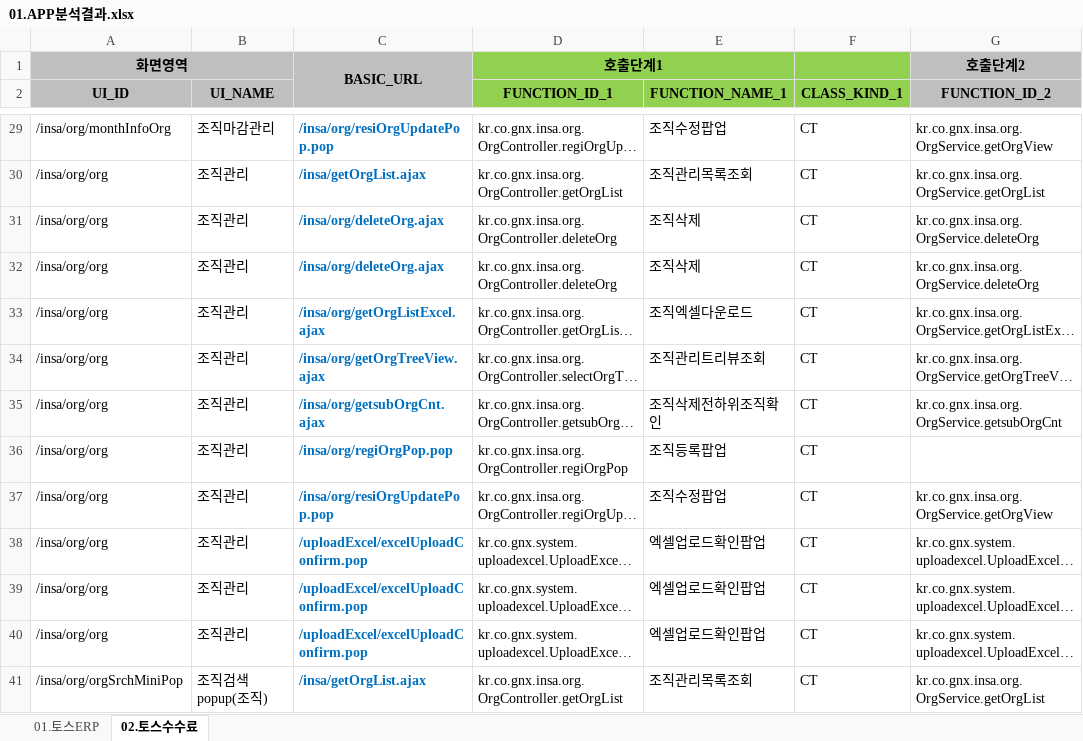
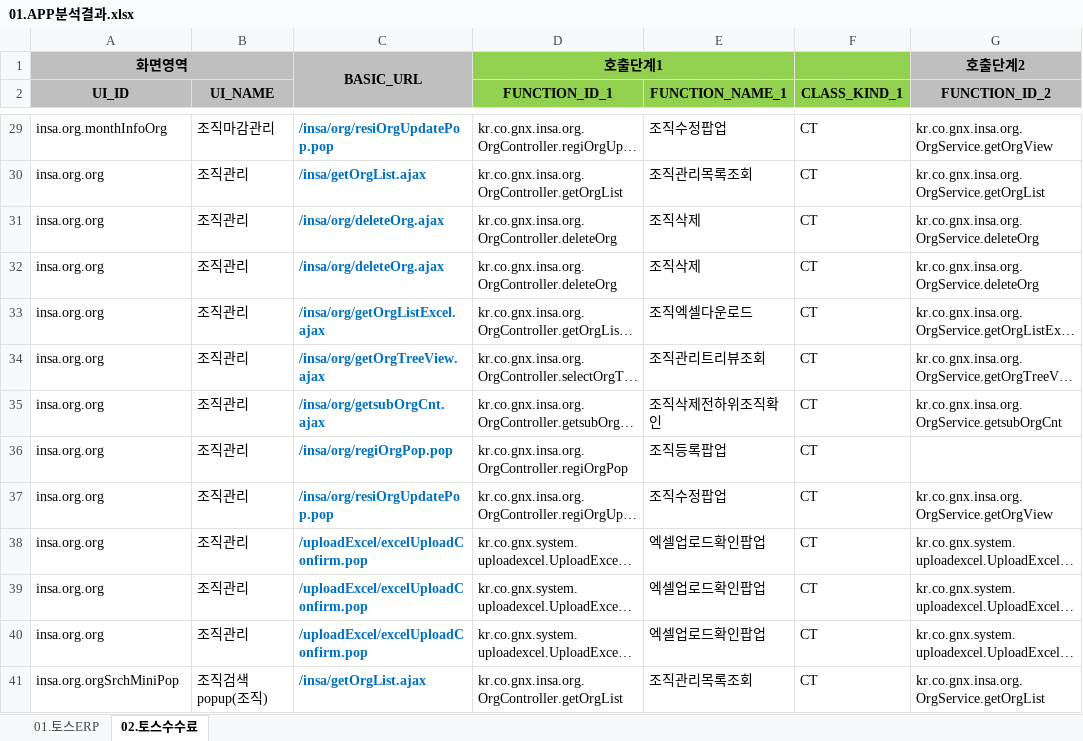
Before and after one commit to YongSoekChoeng/dstone-boot, an Excel workbook: WorkShop/03.Tools/01.Analizer/01.APP분석결과.xlsx, sheet 02.토스수수료, drawn as a sheet; only a part is shown, gaps mark what is left out; long unchanged cells end in …; values as stored, in another font and other column widths than the file's, no borders; conditional formats not drawn; the diff covers the shown part only; the diff names each change by its address in the sheet, - before the commit and + after, or states it on an @@ line.

```diff
--- a/WorkShop/03.Tools/01.Analizer/01.APP분석결과.xlsx (sheet 02.토스수수료)
+++ b/WorkShop/03.Tools/01.Analizer/01.APP분석결과.xlsx (sheet 02.토스수수료)
-A29 (UI_ID): /insa/org/monthInfoOrg
+A29 (UI_ID): insa.org.monthInfoOrg
-A30:A40 (UI_ID): /insa/org/org
+A30:A40 (UI_ID): insa.org.org
-A41 (UI_ID): /insa/org/orgSrchMiniPop
+A41 (UI_ID): insa.org.orgSrchMiniPop
```
Also changed, not shown: 824 edited cells elsewhere in this sheet.
